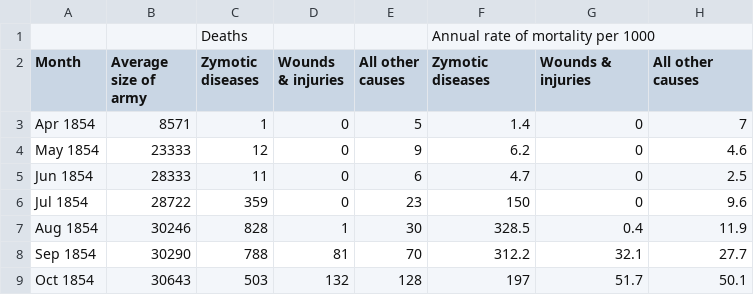
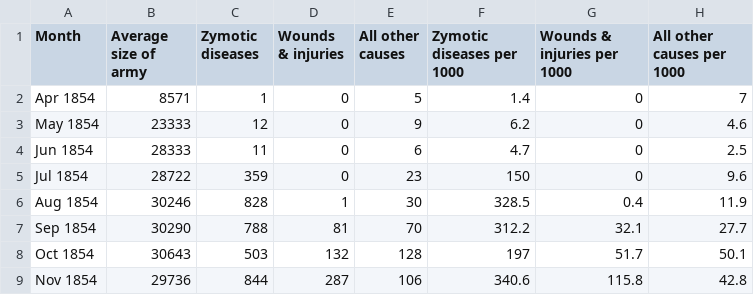
Before and after one commit to dylan0d/dylan0d.github.io, a CSV file: nightingale-data.csv, drawn as a sheet; only a part is shown; the shorter side is filled out with more unchanged rows.

Commit message:
cleaned nightingale

```diff
--- a/nightingale-data.csv
+++ b/nightingale-data.csv
@@ -1,3 +1,2 @@
-,,Deaths,,,Annual rate of mortality per 1000,,
-Month,Average size of army,Zymotic diseases,Wounds & injuries,All other causes,Zymotic diseases,Wounds & injuries,All other causes
+Month,Average size of army,Zymotic diseases,Wounds & injuries,All other causes,Zymotic diseases per 1000,Wounds & injuries per 1000,All other causes per 1000
 Apr 1854,8571,1,0,5,1.4,0,7
```
